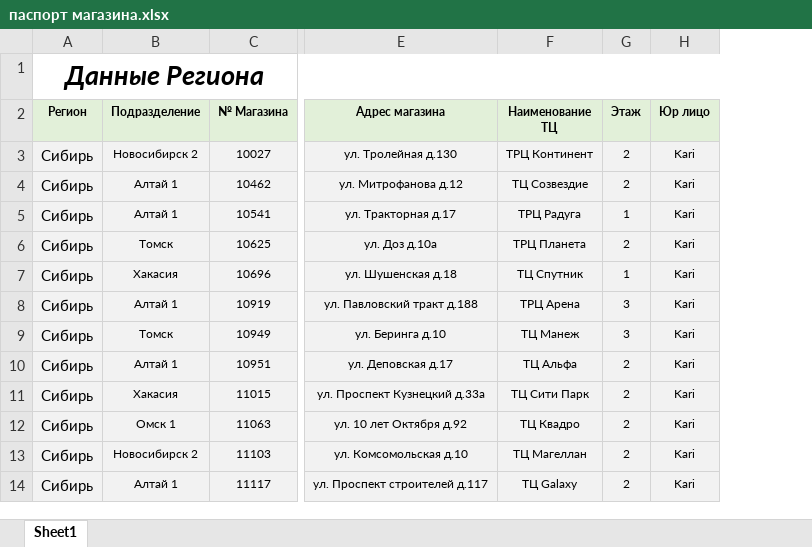
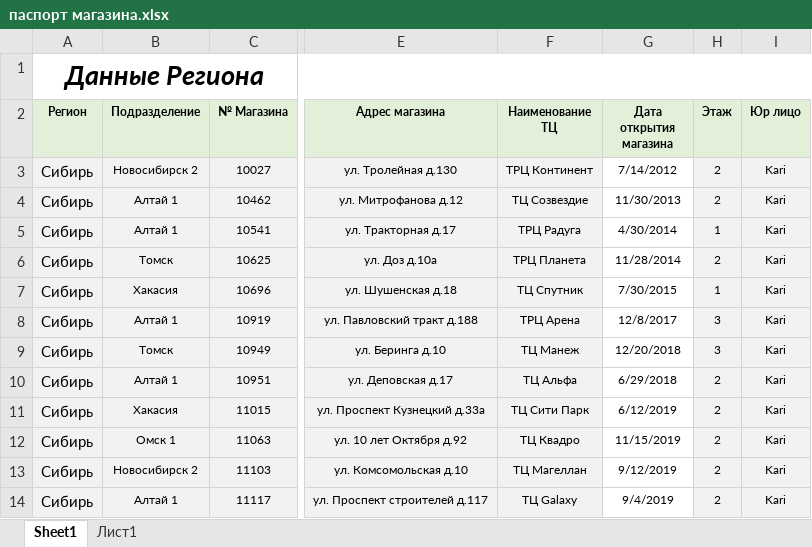
Before and after one commit to skbmaksim82-byte/kari-dashboard, an Excel workbook: паспорт магазина.xlsx, sheet Sheet1, drawn as a sheet; only a part is shown, gaps mark what is left out; values as stored, in another font and other column widths than the file's, no borders; conditional formats not drawn; the diff names each change by its address in the sheet, - before the commit and + after, or states it on an @@ line.

```diff
--- a/паспорт магазина.xlsx (sheet Sheet1)
+++ b/паспорт магазина.xlsx (sheet Sheet1)
+sheet tab: Лист1
+column G (Дата открытия магазина), rows 3-14: 7/14/2012 | 11/30/2013 | 4/30/2014 | 11/28/2014 | 7/30/2015 | 12/8/2017 | 12/20/2018 | 6/29/2018 | 6/12/2019 | 11/15/2019 | 9/12/2019 | 9/4/2019
```
